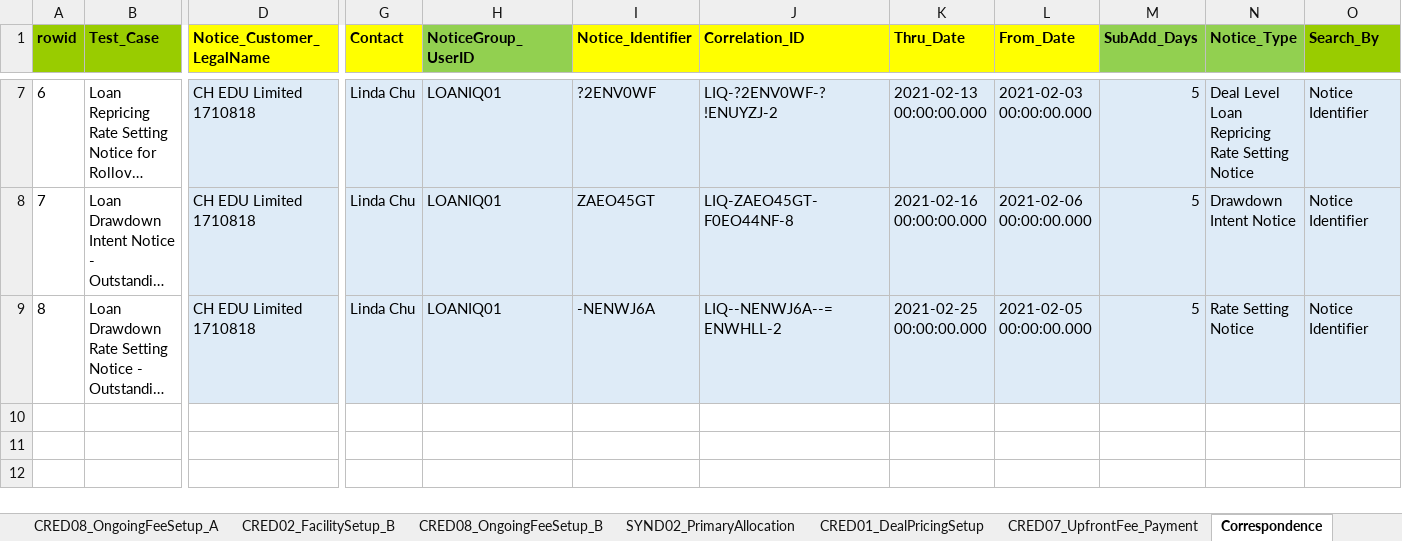
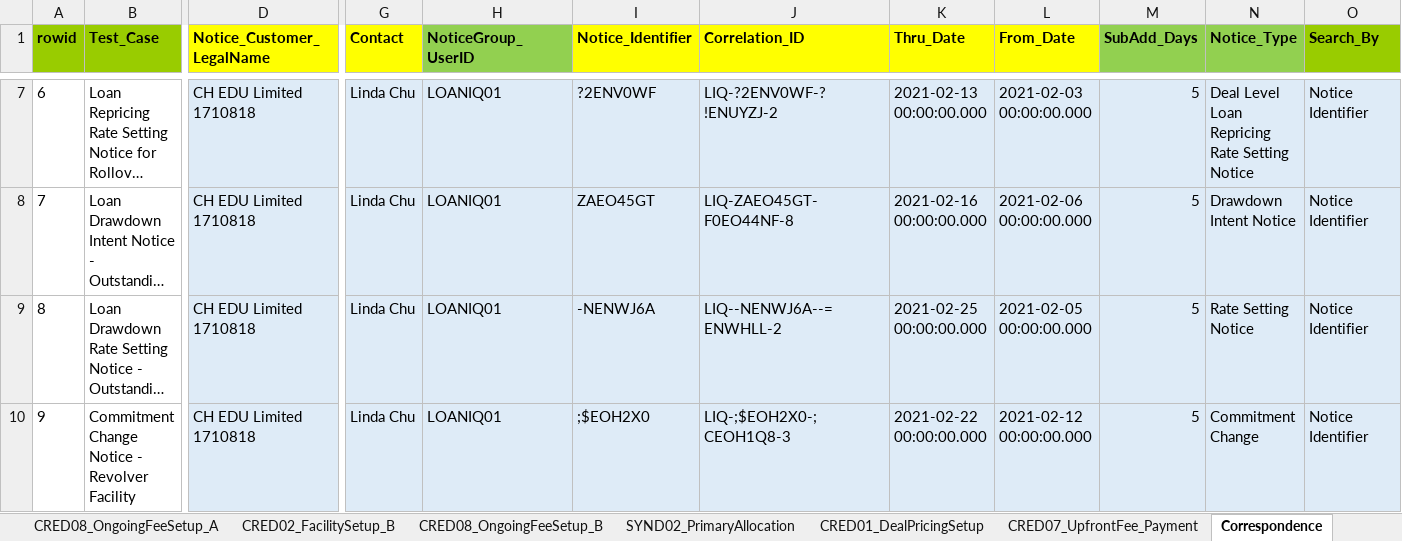
Before and after one commit to shirleenhong/automation-loan-application-cba, an Excel workbook: DataSet/NewUATDeals_DataSet/Deal_CH_EDU_BILAT.xlsx, sheet Correspondence, drawn as a sheet; only a part is shown, gaps mark what is left out; long unchanged cells end in …; values as stored, in another font and other column widths than the file's, no borders; rows hold the shown columns only; the diff names each change by its address in the sheet, - before the commit and + after, or states it on an @@ line.

```diff
--- a/DataSet/NewUATDeals_DataSet/Deal_CH_EDU_BILAT.xlsx (sheet Correspondence)
+++ b/DataSet/NewUATDeals_DataSet/Deal_CH_EDU_BILAT.xlsx (sheet Correspondence)
+row 10: 9 | Commitment Change Notice - Revolver Facility | CH EDU Limited 1710818 | Linda Chu | LOANIQ01 | ;$EOH2X0 | LIQ-;$EOH2X0-;CEOH1Q8-3 | 2021-02-22 00:00:00.000 | 2021-02-12 00:00:00.000 | 5 | Commitment Change | Notice Identifier
```
Also changed, not shown: sheet SERV11_LoanMerge, 4 other files.
